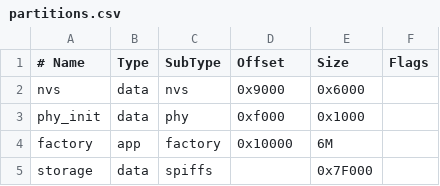
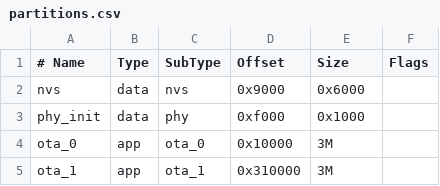
Before and after one commit to efogdev/wirelessifier, a CSV file: partitions.csv, drawn as a sheet; removed rows and columns are numbered as before the commit, all else as after; the diff names each change by its address in the sheet, - before the commit and + after, or states it on an @@ line.

Commit message:
feat: ota partitions

```diff
--- a/partitions.csv
+++ b/partitions.csv
-A4 (# Name): factory
+A4 (# Name): ota_0
-C4 (SubType): factory
+C4 (SubType): ota_0
-E4 (Size): 6M
+E4 (Size): 3M
-row 5: storage | data | spiffs |  | 0x7F000
+row 5: ota_1 | app | ota_1 | 0x310000 | 3M
```
Also changed, not shown: 3 other files.
